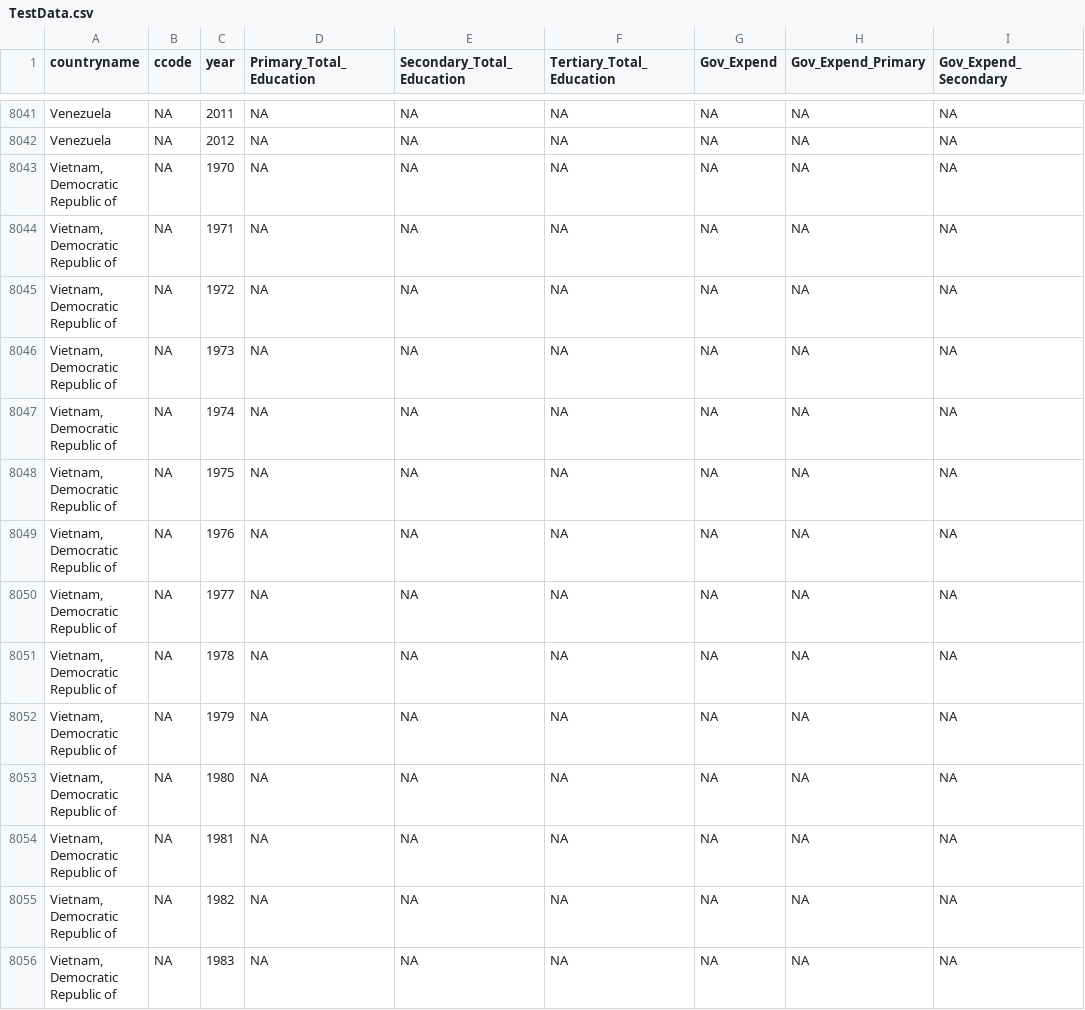
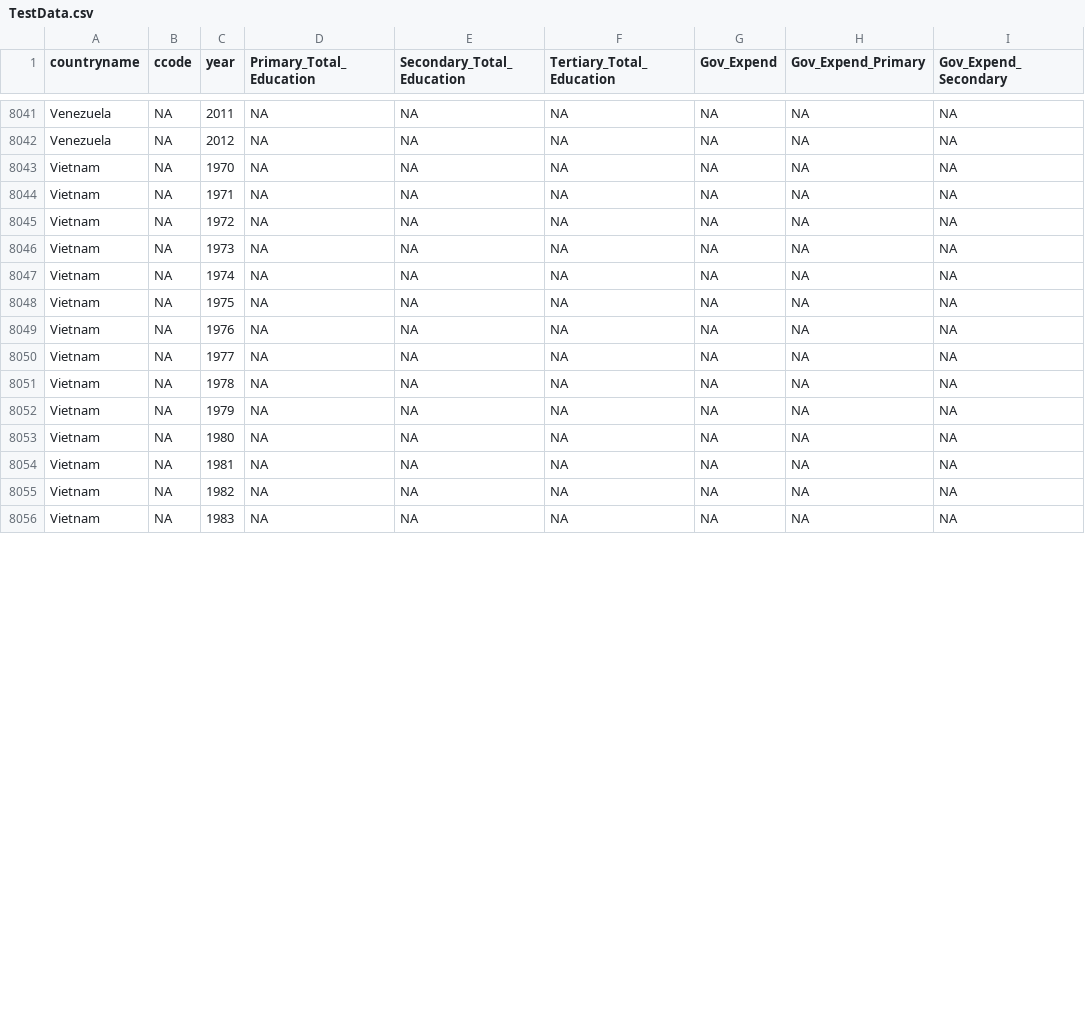
Before and after one commit to dsself/standardizecountries, a CSV file: paneldev/TestData.csv, drawn as a sheet; only a part is shown, gaps mark what is left out; the diff covers the shown part only; the diff names each change by its address in the sheet, - before the commit and + after, or states it on an @@ line.

```diff
--- a/paneldev/TestData.csv
+++ b/paneldev/TestData.csv
-A8043:A8056 (countryname): Vietnam, Democratic Republic of
+A8043:A8056 (countryname): Vietnam
```
Also changed, not shown: 29 edited cells elsewhere in this file, 1 other file.
